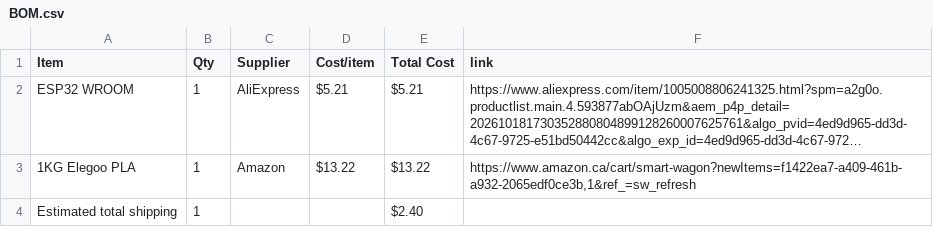
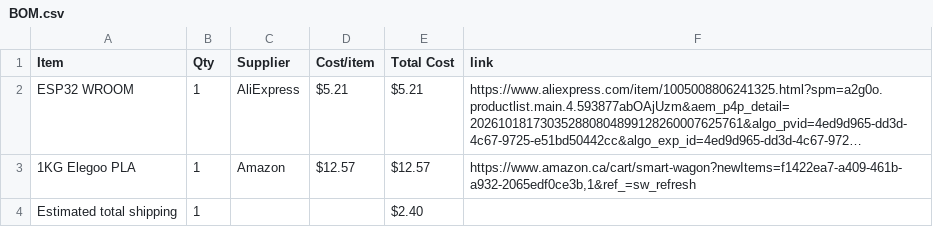
Before and after one commit to shreyD2408/Devboard_RC_Car, a CSV file: BOM.csv, drawn as a sheet; long unchanged cells end in …; the diff names each change by its address in the sheet, - before the commit and + after, or states it on an @@ line.

Commit message:
Sync RC Car from Half Life

```diff
--- a/BOM.csv
+++ b/BOM.csv
-D3 (Cost/item): $13.22
+D3 (Cost/item): $12.57
-E3 (Total Cost): $13.22
+E3 (Total Cost): $12.57
```
